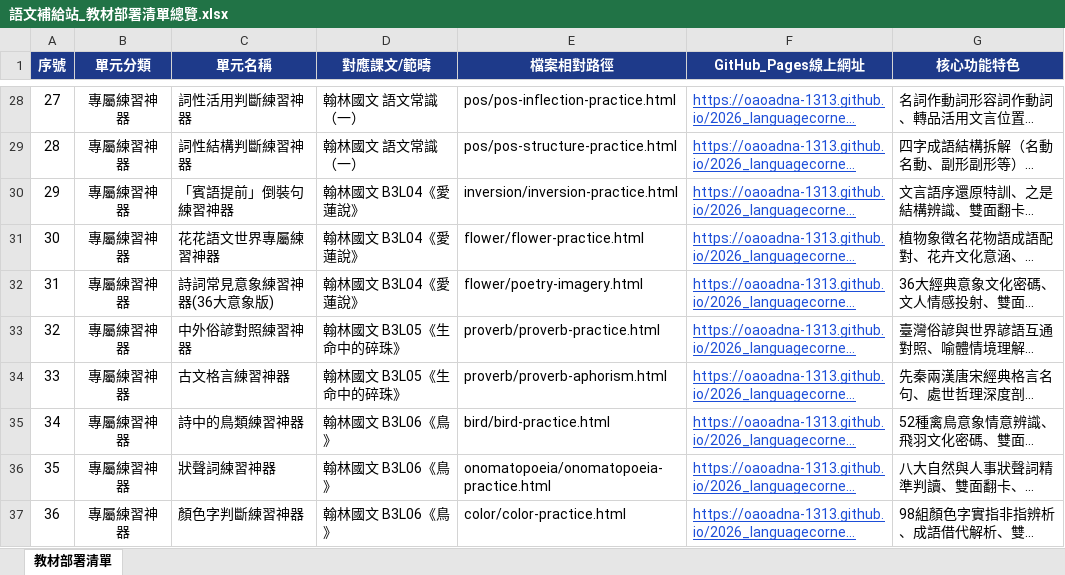
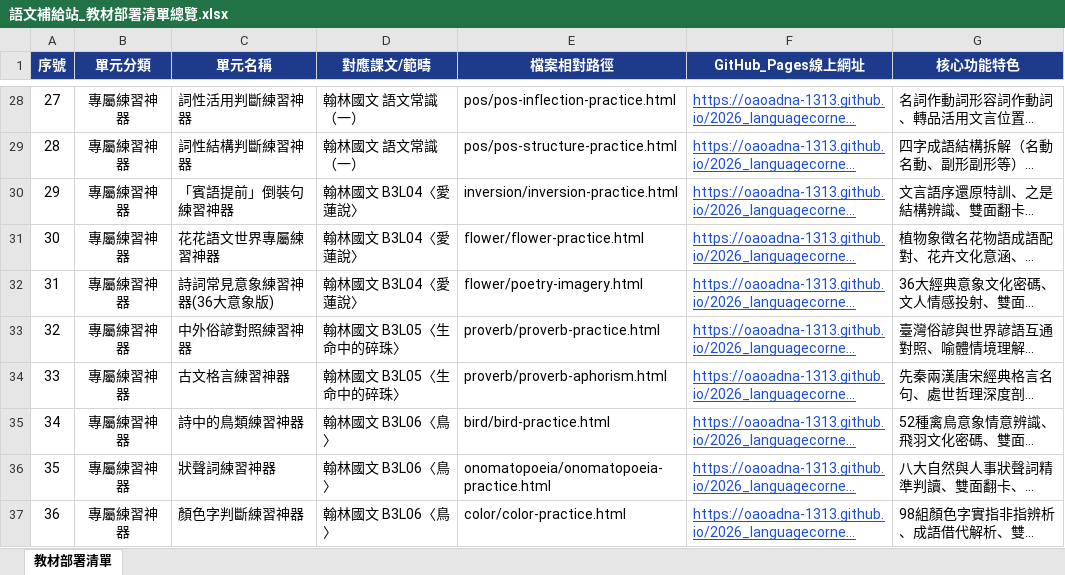
Before and after one commit to oaoadna-1313/2026_languagecorner, an Excel workbook: 語文補給站_教材部署清單總覽.xlsx, sheet 教材部署清單, drawn as a sheet; only a part is shown, gaps mark what is left out; long unchanged cells end in …; values as stored, in another font and other column widths than the file's, no borders; the diff covers the shown part only; the diff names each change by its address in the sheet, - before the commit and + after, or states it on an @@ line.

```diff
--- a/語文補給站_教材部署清單總覽.xlsx (sheet 教材部署清單)
+++ b/語文補給站_教材部署清單總覽.xlsx (sheet 教材部署清單)
-D30:D32 (對應課文/範疇): 翰林國文 B3L04《愛蓮說》
+D30:D32 (對應課文/範疇): 翰林國文 B3L04〈愛蓮說〉
-D33:D34 (對應課文/範疇): 翰林國文 B3L05《生命中的碎珠》
+D33:D34 (對應課文/範疇): 翰林國文 B3L05〈生命中的碎珠〉
-D35:D37 (對應課文/範疇): 翰林國文 B3L06《鳥》
+D35:D37 (對應課文/範疇): 翰林國文 B3L06〈鳥〉
```
Also changed, not shown: 20 edited cells elsewhere in this sheet, 2 other files.
